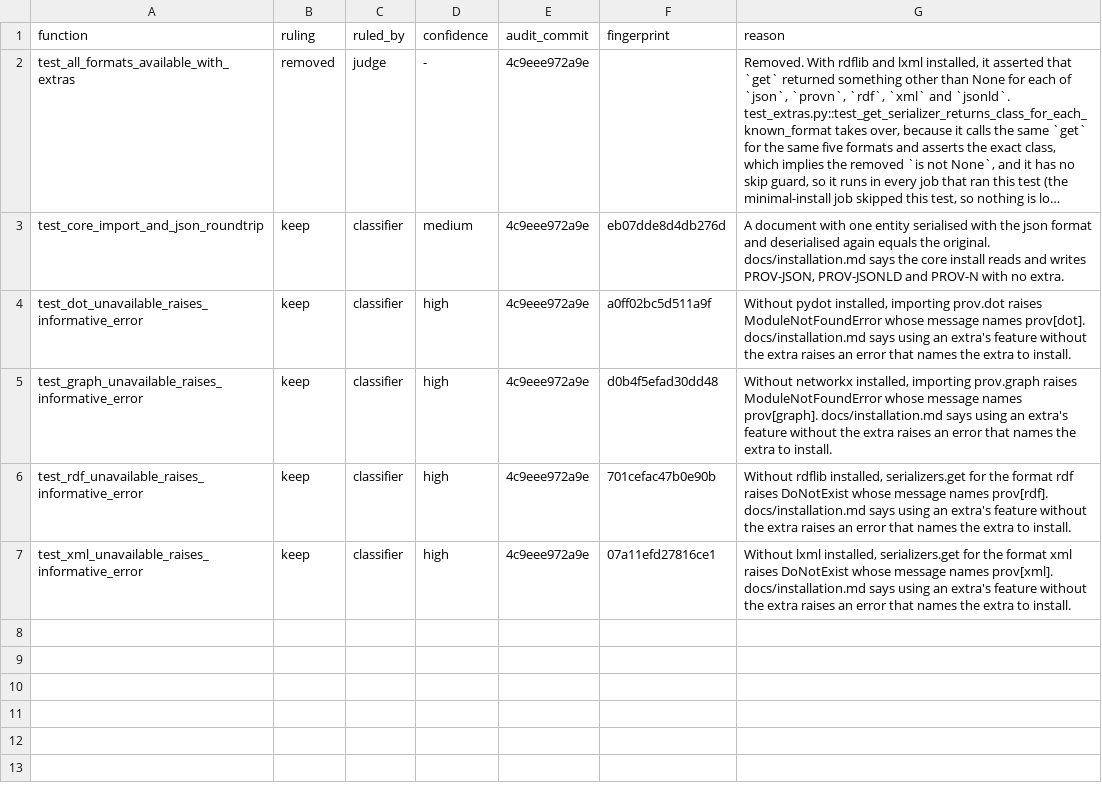
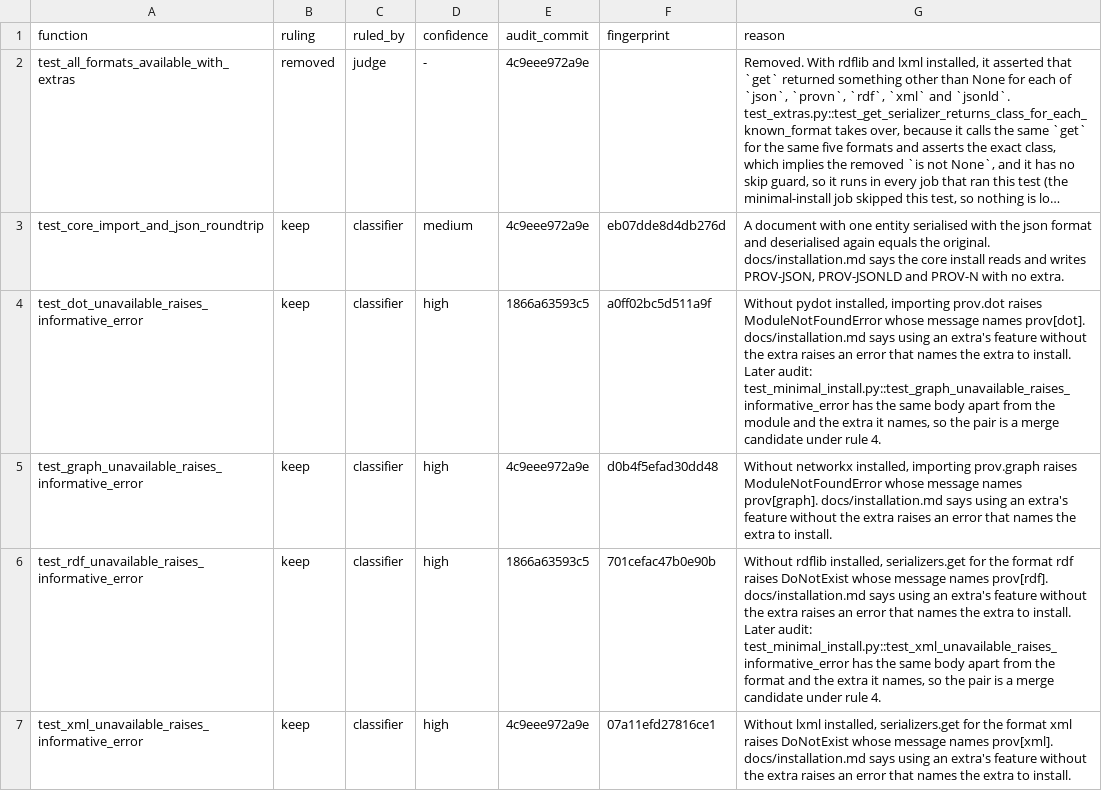
Before and after one commit to trungdong/prov, a TSV file: planning/test-audit/register/test_minimal_install.tsv, drawn as a sheet; long unchanged cells end in …; the diff names each change by its address in the sheet, - before the commit and + after, or states it on an @@ line.

Commit message:
chore: correct four audit register rows and record two merge candidates
Review of the new registers found rows that the register check would not follow far enough, or that cited the wrong source. The query row of test_an_element_built_in_code_has_no_line_to_name now names ProvXMLSerializer._read_record, which raises the message, and the judge row of test_malformed_file_raises names _adopt_own_default, which runs on the root first, so a change to either reopens the row. The row of test_rdf_empty_file_parses_to_empty_document no longer says docs/reference/serializers.md lets only ill-formed input raise, because the page says no such thing. The row of test_xml_childless_foreign_root_parses_to_empty_document cites the xml-wrong-root row as its rejecting rule, because test_non_prov_top_level_element_raises reads a prov:document root and never meets a foreign one. The rdf and xml tests and the dot and graph tests of test_minimal_install.py share a body apart from the input, so each pair gets a Later audit sentence as a merge candidate.

```diff
--- a/planning/test-audit/register/test_minimal_install.tsv
+++ b/planning/test-audit/register/test_minimal_install.tsv
-E4 (audit_commit): 4c9eee972a9e
+E4 (audit_commit): 1866a63593c5
-G4 (reason): …to install.
+G4 (reason): …to install. Later audit: test_minimal_install.py::test_graph_unavailable_raises_informative_error has the same body apart from the module and the extra it names, so the pair is a merge candidate under rule 4.
-E6 (audit_commit): 4c9eee972a9e
+E6 (audit_commit): 1866a63593c5
-G6 (reason): …to install.
+G6 (reason): …to install. Later audit: test_minimal_install.py::test_xml_unavailable_raises_informative_error has the same body apart from the format and the extra it names, so the pair is a merge candidate under rule 4.
```
Also changed, not shown: planning/test-audit/register/test_exceptions.tsv, planning/test-audit/register/test_malformed.tsv.
